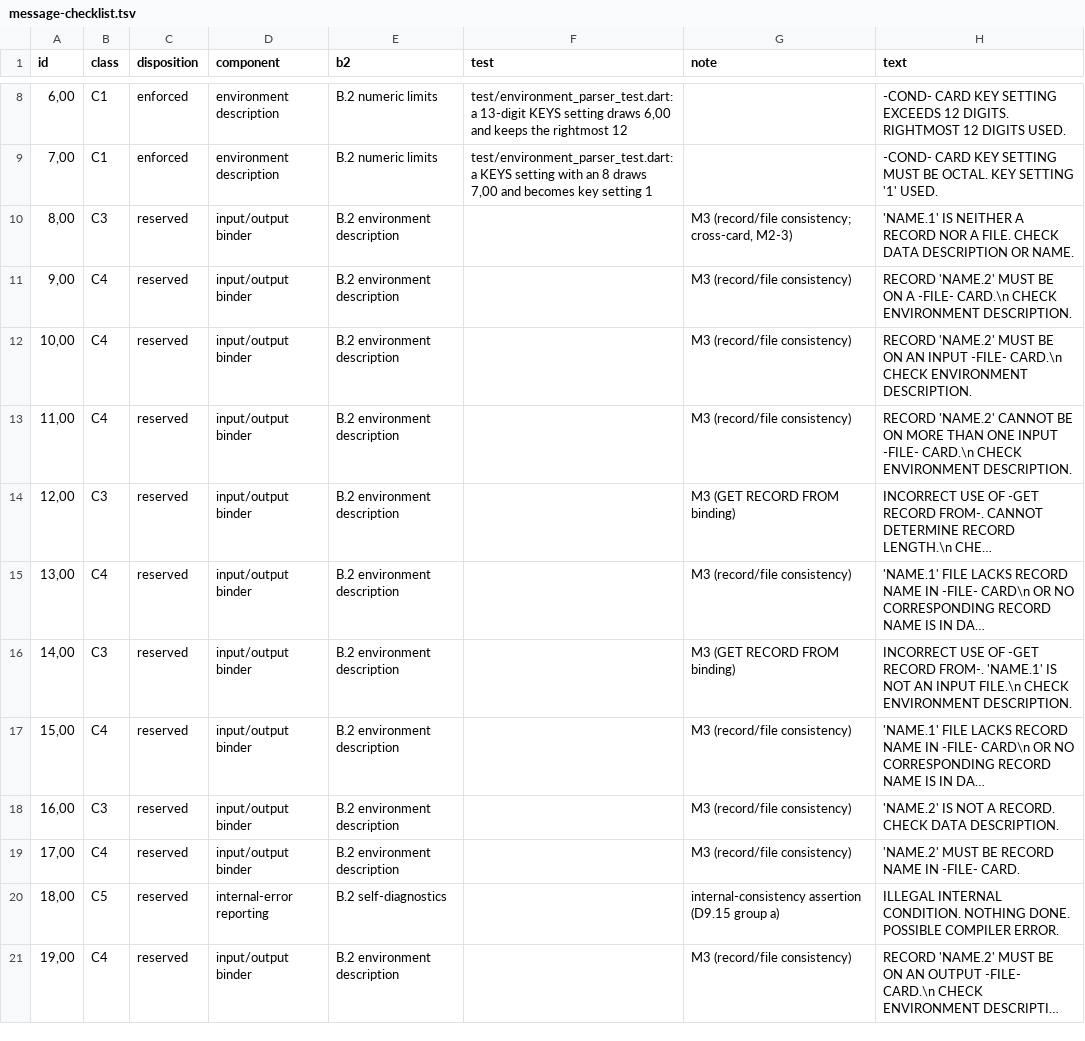
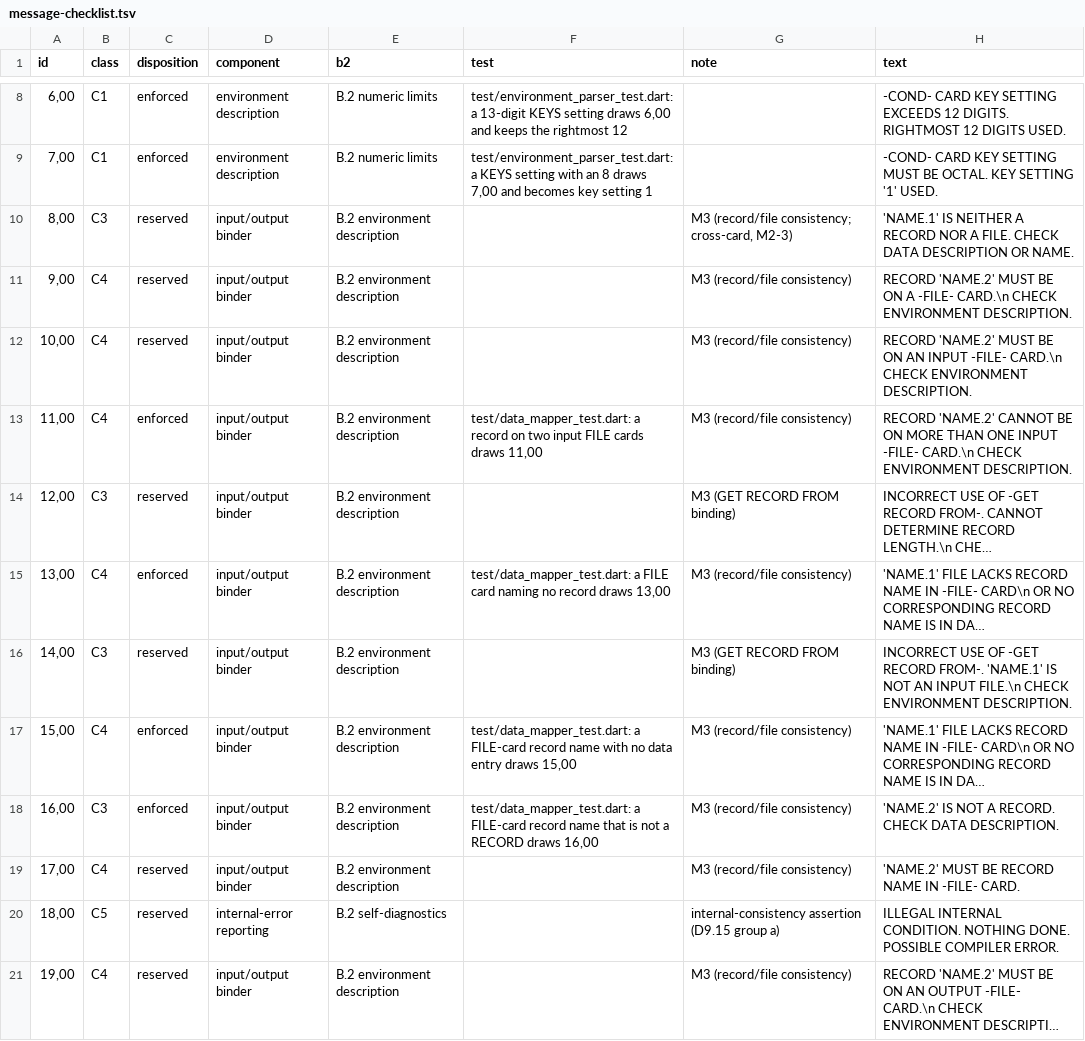
Before and after one commit to Screendead/comtran-compiler, a TSV file: docs/design/message-checklist.tsv, drawn as a sheet; only a part is shown, gaps mark what is left out; long unchanged cells end in …; the diff covers the shown part only; the diff names each change by its address in the sheet, - before the commit and + after, or states it on an @@ line.

Commit message:
Add the M3 stage-1 data mapper

```diff
--- a/docs/design/message-checklist.tsv
+++ b/docs/design/message-checklist.tsv
-C13 (disposition): reserved
+C13 (disposition): enforced
-F13 (test): (empty)
+F13 (test): test/data_mapper_test.dart: a record on two input FILE cards draws 11,00
-C15 (disposition): reserved
+C15 (disposition): enforced
-F15 (test): (empty)
+F15 (test): test/data_mapper_test.dart: a FILE card naming no record draws 13,00
-C17:C18 (disposition): reserved
+C17:C18 (disposition): enforced
-F17 (test): (empty)
+F17 (test): test/data_mapper_test.dart: a FILE-card record name with no data entry draws 15,00
-F18 (test): (empty)
+F18 (test): test/data_mapper_test.dart: a FILE-card record name that is not a RECORD draws 16,00
```
Also changed, not shown: 6 added rows and 68 edited cells elsewhere in this file, 23 other files.
